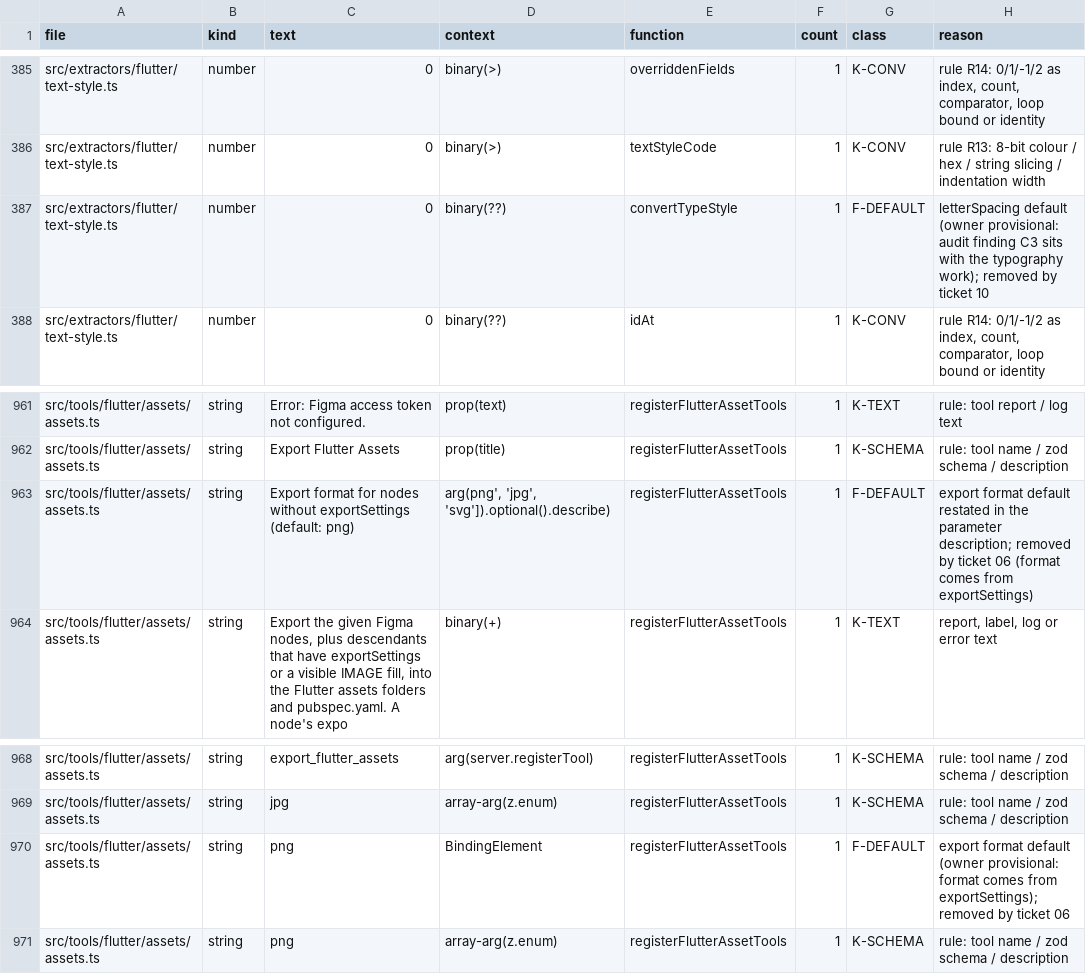
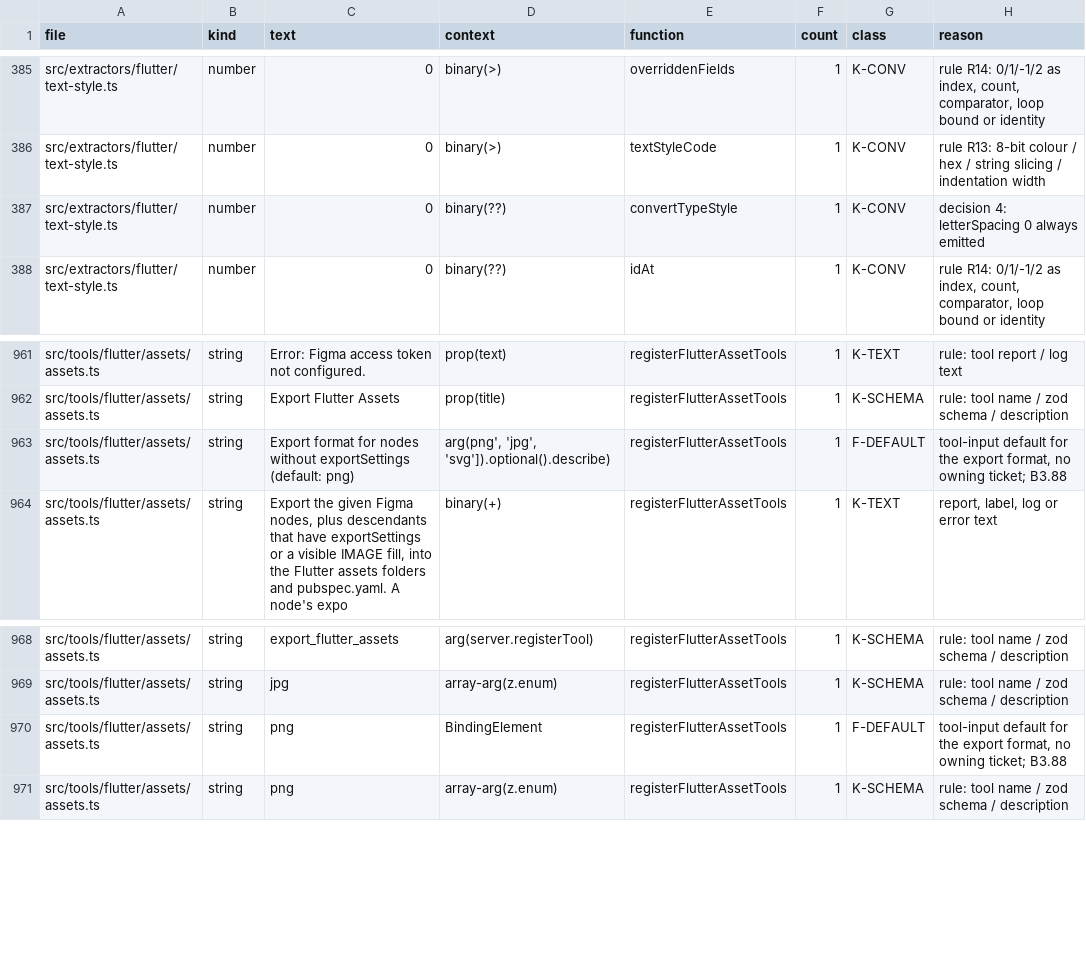
Before and after one commit to ahmedibrahim085/figma-flutter-mcp-extended, a TSV file: tools/literal-baseline.tsv, drawn as a sheet; only a part is shown, gaps mark what is left out.

```diff
--- a/tools/literal-baseline.tsv
+++ b/tools/literal-baseline.tsv
@@ -386,3 +386,3 @@ src/extractors/flutter/text-style.ts	number	0	binary(>)	overriddenFields	1	K-CON
 src/extractors/flutter/text-style.ts	number	0	binary(>)	textStyleCode	1	K-CONV	rule R13: 8-bit colour / hex / string slicing / indentation width
-src/extractors/flutter/text-style.ts	number	0	binary(??)	convertTypeStyle	1	F-DEFAULT	letterSpacing default (owner provisional: audit finding C3 sits with the typography work); removed by ticket 10
+src/extractors/flutter/text-style.ts	number	0	binary(??)	convertTypeStyle	1	K-CONV	decision 4: letterSpacing 0 always emitted
 src/extractors/flutter/text-style.ts	number	0	binary(??)	idAt	1	K-CONV	rule R14: 0/1/-1/2 as index, count, comparator, loop bound or identity
@@ -962,3 +962,3 @@ src/tools/flutter/assets/assets.ts	string	Error: Figma access token not configur
 src/tools/flutter/assets/assets.ts	string	Export Flutter Assets	prop(title)	registerFlutterAssetTools	1	K-SCHEMA	rule: tool name / zod schema / description
-src/tools/flutter/assets/assets.ts	string	Export format for nodes without exportSettings (default: png)	arg(png', 'jpg', 'svg']).optional().describe)	registerFlutterAssetTools	1	F-DEFAULT	export format default restated in the parameter description; removed by ticket 06 (format comes from exportSettings)
+src/tools/flutter/assets/assets.ts	string	Export format for nodes without exportSettings (default: png)	arg(png', 'jpg', 'svg']).optional().describe)	registerFlutterAssetTools	1	F-DEFAULT	tool-input default for the export format, no owning ticket; B3.88
 src/tools/flutter/assets/assets.ts	string	Export the given Figma nodes, plus descendants that have exportSettings or a visible IMAGE fill, into the Flutter assets folders and pubspec.yaml. A node's expo	binary(+)	registerFlutterAssetTools	1	K-TEXT	report, label, log or error text
@@ -969,3 +969,3 @@ src/tools/flutter/assets/assets.ts	string	export_flutter_assets	arg(server.regis
 src/tools/flutter/assets/assets.ts	string	jpg	array-arg(z.enum)	registerFlutterAssetTools	1	K-SCHEMA	rule: tool name / zod schema / description
-src/tools/flutter/assets/assets.ts	string	png	BindingElement	registerFlutterAssetTools	1	F-DEFAULT	export format default (owner provisional: format comes from exportSettings); removed by ticket 06
+src/tools/flutter/assets/assets.ts	string	png	BindingElement	registerFlutterAssetTools	1	F-DEFAULT	tool-input default for the export format, no owning ticket; B3.88
 src/tools/flutter/assets/assets.ts	string	png	array-arg(z.enum)	registerFlutterAssetTools	1	K-SCHEMA	rule: tool name / zod schema / description
```
